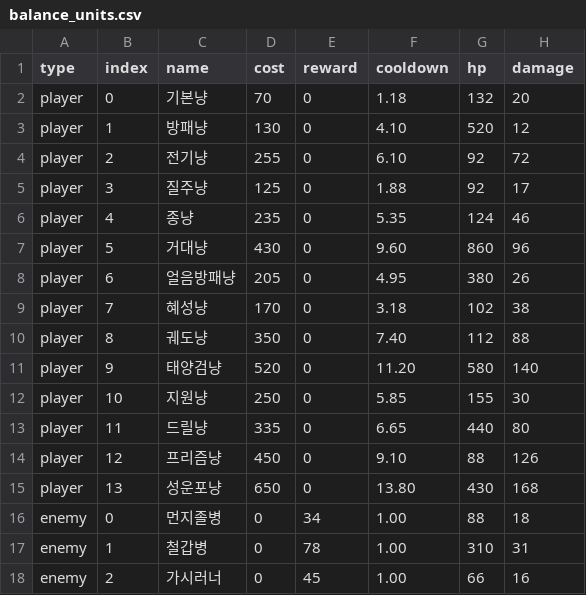
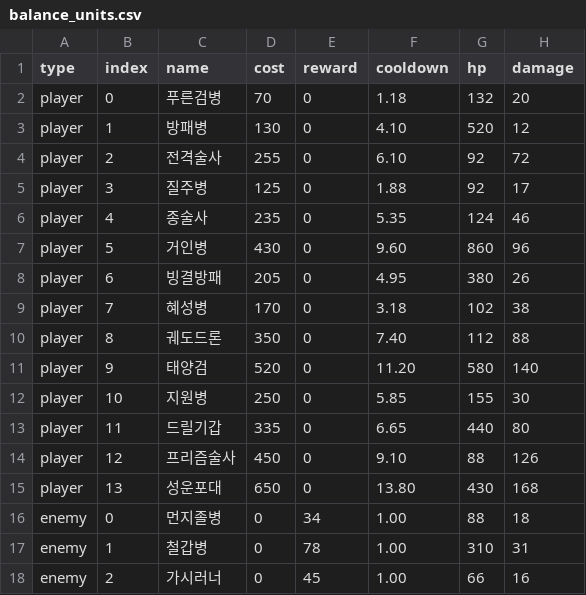
Before and after one commit to kirby47navercom-ai/JaemitNex_Direct2D_Defense, a CSV file: package/DawnlineDefense/data/balance_units.csv, drawn as a sheet; only a part is shown; the diff names each change by its address in the sheet, - before the commit and + after, or states it on an @@ line.

```diff
--- a/package/DawnlineDefense/data/balance_units.csv
+++ b/package/DawnlineDefense/data/balance_units.csv
-C2 (name): 기본냥
+C2 (name): 푸른검병
-C3 (name): 방패냥
+C3 (name): 방패병
-C4 (name): 전기냥
+C4 (name): 전격술사
-C5 (name): 질주냥
+C5 (name): 질주병
-C6 (name): 종냥
+C6 (name): 종술사
-C7 (name): 거대냥
+C7 (name): 거인병
-C8 (name): 얼음방패냥
+C8 (name): 빙결방패
-C9 (name): 혜성냥
+C9 (name): 혜성병
-C10 (name): 궤도냥
+C10 (name): 궤도드론
-C11 (name): 태양검냥
+C11 (name): 태양검
-C12 (name): 지원냥
+C12 (name): 지원병
-C13 (name): 드릴냥
+C13 (name): 드릴기갑
-C14 (name): 프리즘냥
+C14 (name): 프리즘술사
-C15 (name): 성운포냥
+C15 (name): 성운포대
```
Also changed, not shown: 49 other files.
